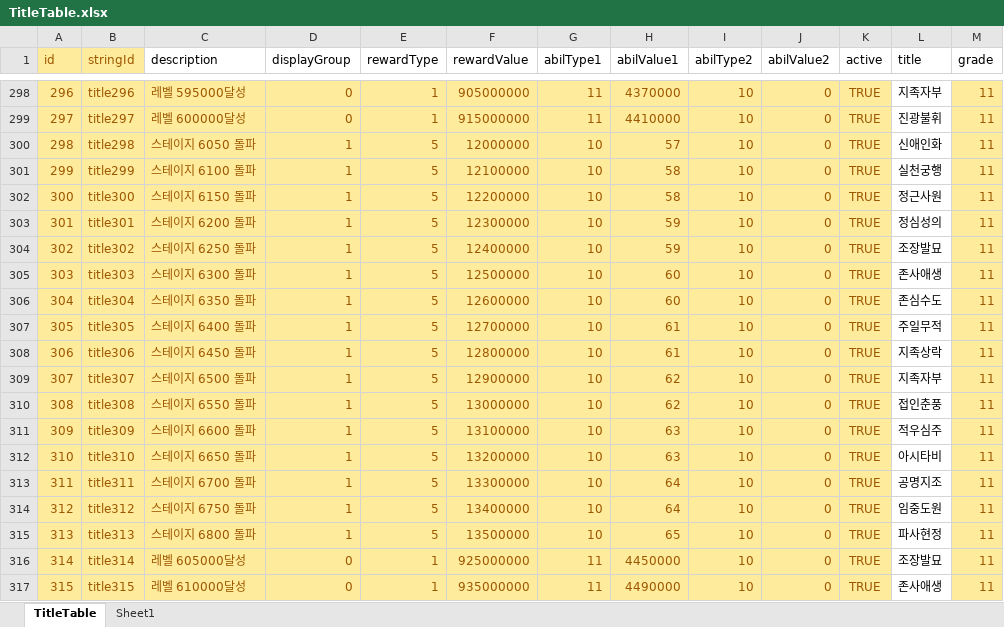
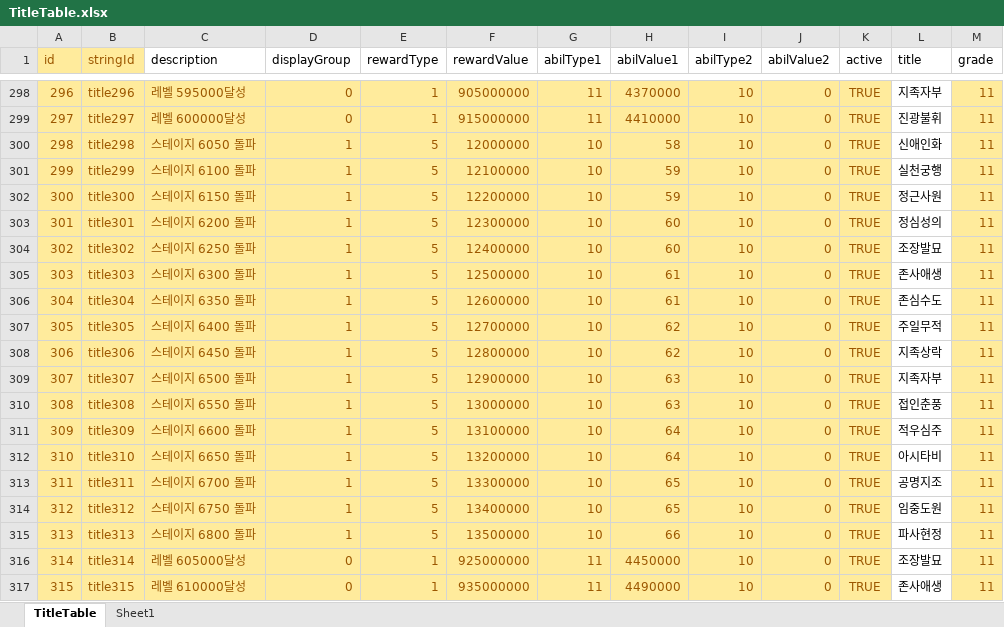
Before and after one commit to luckyzwei/Yosaki, an Excel workbook: Assets/06.Table/TitleTable.xlsx, sheet TitleTable, drawn as a sheet; only a part is shown, gaps mark what is left out; values as stored, in another font and other column widths than the file's, no borders; the diff names each change by its address in the sheet, - before the commit and + after, or states it on an @@ line.

```diff
--- a/Assets/06.Table/TitleTable.xlsx (sheet TitleTable)
+++ b/Assets/06.Table/TitleTable.xlsx (sheet TitleTable)
-H300 (abilValue1): 57
+H300 (abilValue1): 58
-H301:H302 (abilValue1): 58
+H301:H302 (abilValue1): 59
-H303:H304 (abilValue1): 59
+H303:H304 (abilValue1): 60
-H305:H306 (abilValue1): 60
+H305:H306 (abilValue1): 61
-H307:H308 (abilValue1): 61
+H307:H308 (abilValue1): 62
-H309:H310 (abilValue1): 62
+H309:H310 (abilValue1): 63
-H311:H312 (abilValue1): 63
+H311:H312 (abilValue1): 64
-H313:H314 (abilValue1): 64
+H313:H314 (abilValue1): 65
-H315 (abilValue1): 65
+H315 (abilValue1): 66
```
Also changed, not shown: Assets/06.Table/AttendanceReward.xlsx, 14 other files.
